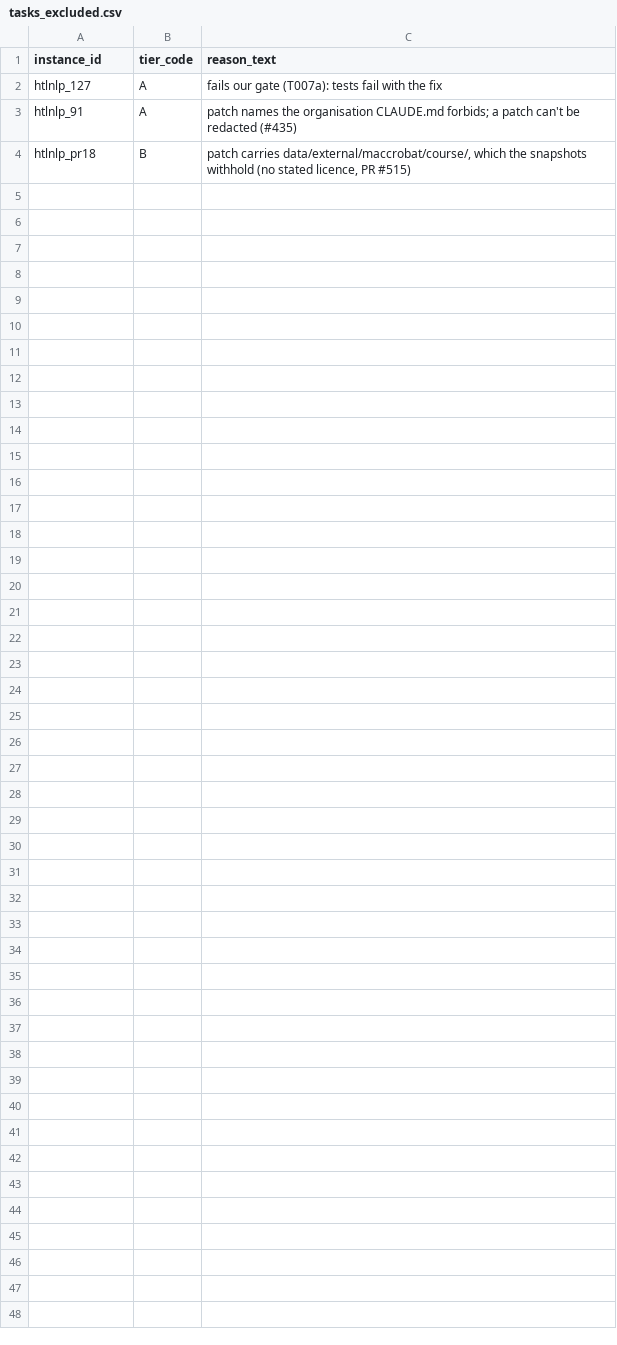
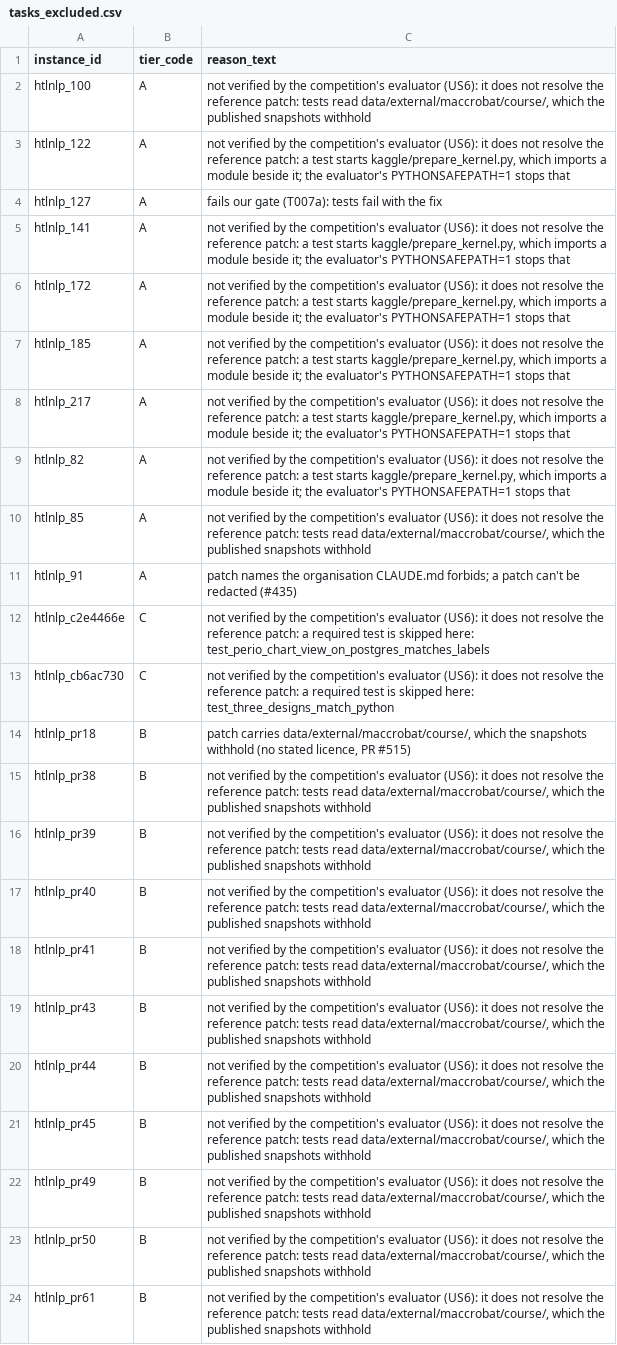
Before and after one commit to healthtransformationlab/health-transformation-lab-nlp, a CSV file: data/tasks/tasks_excluded.csv, drawn as a sheet; the diff names each change by its address in the sheet, - before the commit and + after, or states it on an @@ line.

```diff
--- a/data/tasks/tasks_excluded.csv
+++ b/data/tasks/tasks_excluded.csv
+row 2: htlnlp_100 | A | not verified by the competition's evaluator (US6): it does not resolve the reference patch: tests read data/external/maccrobat/course/, which the published snapshots withhold
+row 3: htlnlp_122 | A | not verified by the competition's evaluator (US6): it does not resolve the reference patch: a test starts kaggle/prepare_kernel.py, which imports a module beside it; the evaluator's PYTHONSAFEPATH=1 stops that
+row 5: htlnlp_141 | A | not verified by the competition's evaluator (US6): it does not resolve the reference patch: a test starts kaggle/prepare_kernel.py, which imports a module beside it; the evaluator's PYTHONSAFEPATH=1 stops that
+row 6: htlnlp_172 | A | not verified by the competition's evaluator (US6): it does not resolve the reference patch: a test starts kaggle/prepare_kernel.py, which imports a module beside it; the evaluator's PYTHONSAFEPATH=1 stops that
+row 7: htlnlp_185 | A | not verified by the competition's evaluator (US6): it does not resolve the reference patch: a test starts kaggle/prepare_kernel.py, which imports a module beside it; the evaluator's PYTHONSAFEPATH=1 stops that
+row 8: htlnlp_217 | A | not verified by the competition's evaluator (US6): it does not resolve the reference patch: a test starts kaggle/prepare_kernel.py, which imports a module beside it; the evaluator's PYTHONSAFEPATH=1 stops that
+row 9: htlnlp_82 | A | not verified by the competition's evaluator (US6): it does not resolve the reference patch: a test starts kaggle/prepare_kernel.py, which imports a module beside it; the evaluator's PYTHONSAFEPATH=1 stops that
+row 10: htlnlp_85 | A | not verified by the competition's evaluator (US6): it does not resolve the reference patch: tests read data/external/maccrobat/course/, which the published snapshots withhold
+row 12: htlnlp_c2e4466e | C | not verified by the competition's evaluator (US6): it does not resolve the reference patch: a required test is skipped here: test_perio_chart_view_on_postgres_matches_labels
+row 13: htlnlp_cb6ac730 | C | not verified by the competition's evaluator (US6): it does not resolve the reference patch: a required test is skipped here: test_three_designs_match_python
+row 15: htlnlp_pr38 | B | not verified by the competition's evaluator (US6): it does not resolve the reference patch: tests read data/external/maccrobat/course/, which the published snapshots withhold
+row 16: htlnlp_pr39 | B | not verified by the competition's evaluator (US6): it does not resolve the reference patch: tests read data/external/maccrobat/course/, which the published snapshots withhold
+row 17: htlnlp_pr40 | B | not verified by the competition's evaluator (US6): it does not resolve the reference patch: tests read data/external/maccrobat/course/, which the published snapshots withhold
+row 18: htlnlp_pr41 | B | not verified by the competition's evaluator (US6): it does not resolve the reference patch: tests read data/external/maccrobat/course/, which the published snapshots withhold
+row 19: htlnlp_pr43 | B | not verified by the competition's evaluator (US6): it does not resolve the reference patch: tests read data/external/maccrobat/course/, which the published snapshots withhold
+row 20: htlnlp_pr44 | B | not verified by the competition's evaluator (US6): it does not resolve the reference patch: tests read data/external/maccrobat/course/, which the published snapshots withhold
+row 21: htlnlp_pr45 | B | not verified by the competition's evaluator (US6): it does not resolve the reference patch: tests read data/external/maccrobat/course/, which the published snapshots withhold
+row 22: htlnlp_pr49 | B | not verified by the competition's evaluator (US6): it does not resolve the reference patch: tests read data/external/maccrobat/course/, which the published snapshots withhold
+row 23: htlnlp_pr50 | B | not verified by the competition's evaluator (US6): it does not resolve the reference patch: tests read data/external/maccrobat/course/, which the published snapshots withhold
+row 24: htlnlp_pr61 | B | not verified by the competition's evaluator (US6): it does not resolve the reference patch: tests read data/external/maccrobat/course/, which the published snapshots withhold
```
Also changed, not shown: 18 other files.
